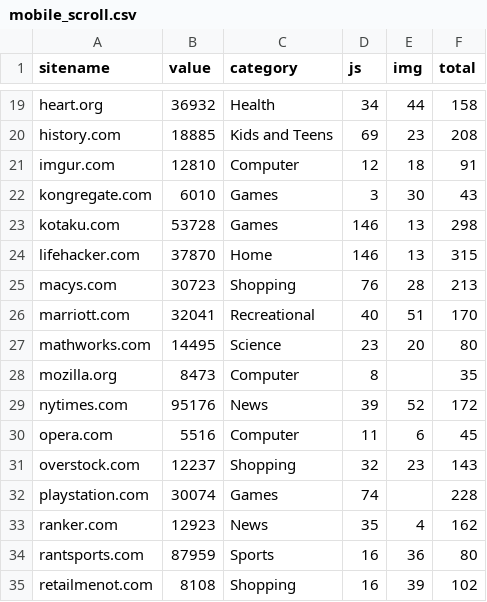
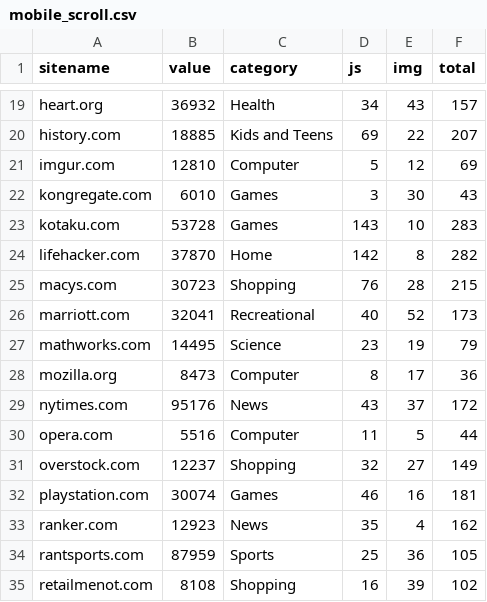
Before and after one commit to agarwal1510/webgaze-523, a CSV file: mobile_scroll.csv, drawn as a sheet; only a part is shown, gaps mark what is left out; the diff covers the shown part only; the diff names each change by its address in the sheet, - before the commit and + after, or states it on an @@ line.

```diff
--- a/mobile_scroll.csv
+++ b/mobile_scroll.csv
-E19 (img): 44
+E19 (img): 43
-F19 (total): 158
+F19 (total): 157
-E20 (img): 23
+E20 (img): 22
-F20 (total): 208
+F20 (total): 207
-D21 (js): 12
+D21 (js): 5
-E21 (img): 18
+E21 (img): 12
-F21 (total): 91
+F21 (total): 69
-D23 (js): 146
+D23 (js): 143
-E23 (img): 13
+E23 (img): 10
-F23 (total): 298
+F23 (total): 283
-D24 (js): 146
+D24 (js): 142
-E24 (img): 13
+E24 (img): 8
-F24 (total): 315
+F24 (total): 282
-F25 (total): 213
+F25 (total): 215
-E26 (img): 51
+E26 (img): 52
-F26 (total): 170
+F26 (total): 173
-E27 (img): 20
+E27 (img): 19
-F27 (total): 80
+F27 (total): 79
-E28 (img): (empty)
+E28 (img): 17
-F28 (total): 35
+F28 (total): 36
-D29 (js): 39
+D29 (js): 43
-E29 (img): 52
+E29 (img): 37
-E30 (img): 6
+E30 (img): 5
-F30 (total): 45
+F30 (total): 44
-E31 (img): 23
+E31 (img): 27
-F31 (total): 143
+F31 (total): 149
-D32 (js): 74
+D32 (js): 46
-E32 (img): (empty)
+E32 (img): 16
-F32 (total): 228
+F32 (total): 181
-D34 (js): 16
+D34 (js): 25
-F34 (total): 80
+F34 (total): 105
```
Also changed, not shown: 57 edited cells elsewhere in this file, scroll_implicit.csv, scroll_median.csv, 2 other files.
